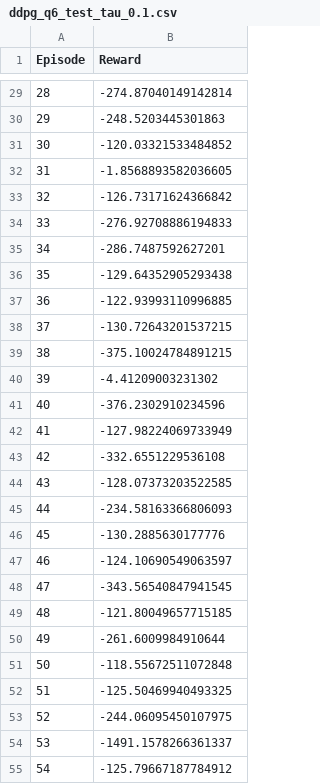
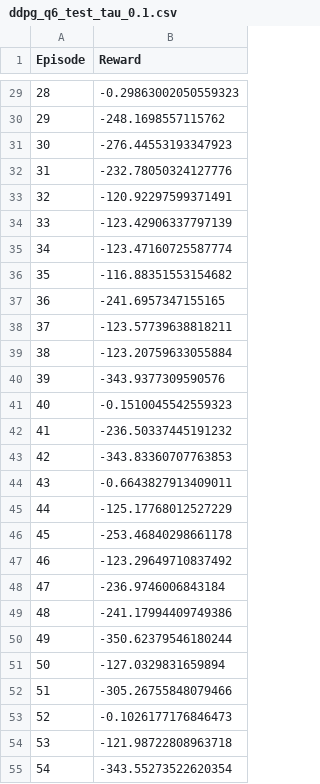
Before and after one commit to aristo6253/ANN-RL-DDPG, a CSV file: data/q6/ddpg_q6_test_tau_0.1.csv, drawn as a sheet; only a part is shown, gaps mark what is left out; the diff covers the shown part only.

```diff
--- a/data/q6/ddpg_q6_test_tau_0.1.csv
+++ b/data/q6/ddpg_q6_test_tau_0.1.csv
@@ -29,27 +29,27 @@ Episode,Reward
-28,-274.87040149142814
-29,-248.5203445301863
-30,-120.03321533484852
-31,-1.8568893582036605
-32,-126.73171624366842
-33,-276.92708886194833
-34,-286.7487592627201
-35,-129.64352905293438
-36,-122.93993110996885
-37,-130.72643201537215
-38,-375.10024784891215
-39,-4.41209003231302
-40,-376.2302910234596
-41,-127.98224069733949
-42,-332.6551229536108
-43,-128.07373203522585
-44,-234.58163366806093
-45,-130.2885630177776
-46,-124.10690549063597
-47,-343.56540847941545
-48,-121.80049657715185
-49,-261.6009984910644
-50,-118.55672511072848
-51,-125.50469940493325
-52,-244.06095450107975
-53,-1491.1578266361337
-54,-125.79667187784912
+28,-0.29863002050559323
+29,-248.1698557115762
+30,-276.44553193347923
+31,-232.78050324127776
+32,-120.92297599371491
+33,-123.42906337797139
+34,-123.47160725587774
+35,-116.88351553154682
+36,-241.6957347155165
+37,-123.57739638818211
+38,-123.20759633055884
+39,-343.9377309590576
+40,-0.1510045542559323
+41,-236.50337445191232
+42,-343.83360707763853
+43,-0.6643827913409011
+44,-125.17768012527229
+45,-253.46840298661178
+46,-123.29649710837492
+47,-236.9746006843184
+48,-241.17994409749386
+49,-350.62379546180244
+50,-127.0329831659894
+51,-305.26755848079466
+52,-0.1026177176846473
+53,-121.98722808963718
+54,-343.55273522620354
```
Also changed, not shown: 73 edited cells elsewhere in this file, data/q6/ddpg_q6_train_tau_0.01.csv, data/q6/ddpg_q6_train_tau_0.1.csv, 20 other files.
